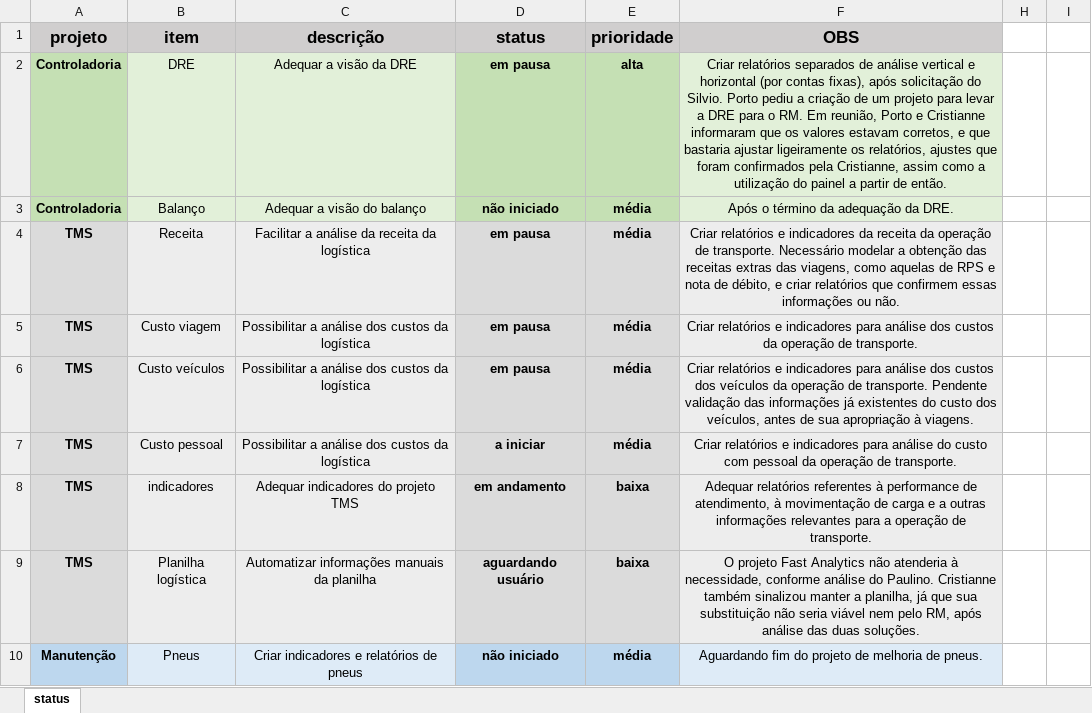
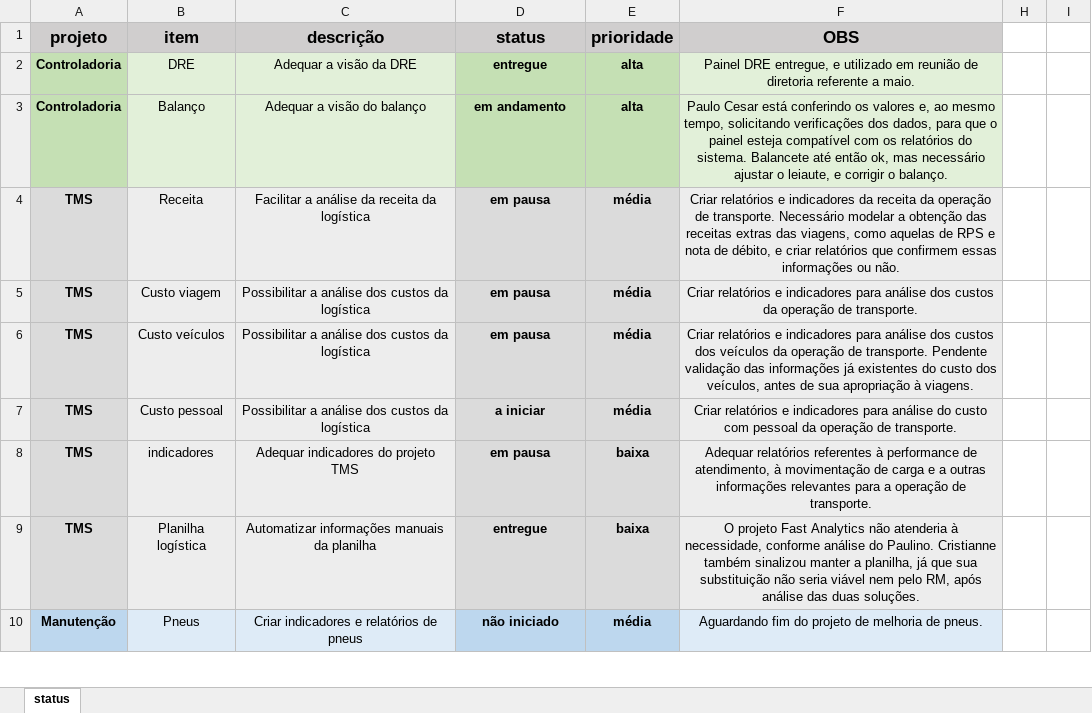
Before and after one commit to MUnilink/cubos, an Excel workbook: projetos.xlsx, sheet status, drawn as a sheet; only a part is shown; values as stored, in another font and other column widths than the file's, no borders; the diff covers the shown part only; the diff names each change by its address in the sheet, - before the commit and + after, or states it on an @@ line.

Commit message:
atualização 14/07/2023
balanço, energia Bardella, planilha de dados manuais de manutenção

```diff
--- a/projetos.xlsx (sheet status)
+++ b/projetos.xlsx (sheet status)
-D2 (status): em pausa
+D2 (status): entregue
-F2 (OBS): Criar relatórios separados de análise vertical e horizontal (por contas fixas), após solicitação do Silvio. Porto pediu a criação de um projeto para levar a DRE para o RM. Em reunião, Porto e Cristianne informaram que os valores estavam corretos, e que bastaria ajustar ligeiramente os relatórios, ajustes que foram confirmados pela Cristianne, assim como a utilização do painel a partir de então.
+F2 (OBS): Painel DRE entregue, e utilizado em reunião de diretoria referente a maio.
-D3 (status): não iniciado
+D3 (status): em andamento
-E3 (prioridade): média
+E3 (prioridade): alta
-F3 (OBS): Após o término da adequação da DRE.
+F3 (OBS): Paulo Cesar está conferindo os valores e, ao mesmo tempo, solicitando verificações dos dados, para que o painel esteja compatível com os relatórios do sistema. Balancete até então ok, mas necessário ajustar o leiaute, e corrigir o balanço.
-D8 (status): em andamento
+D8 (status): em pausa
-D9 (status): aguardando usuário
+D9 (status): entregue
```
Also changed, not shown: 8 edited cells elsewhere in this sheet.
